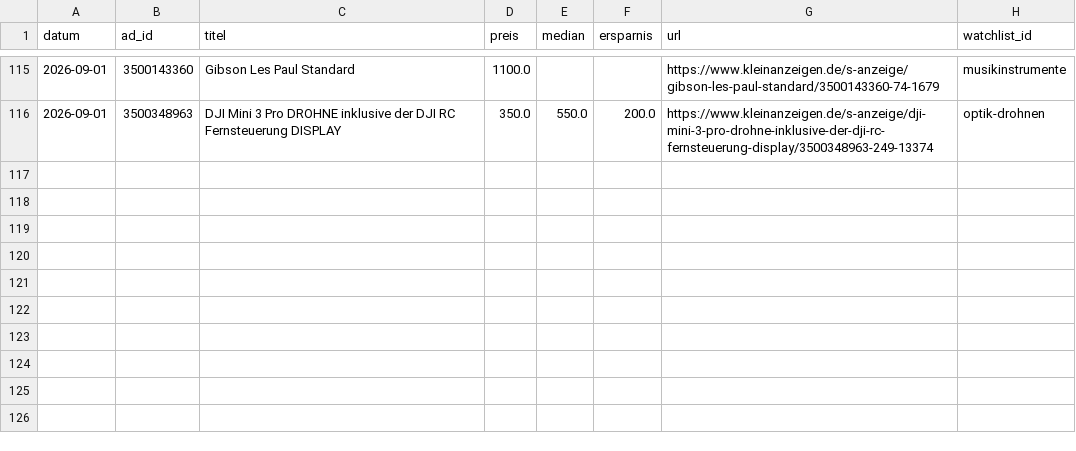
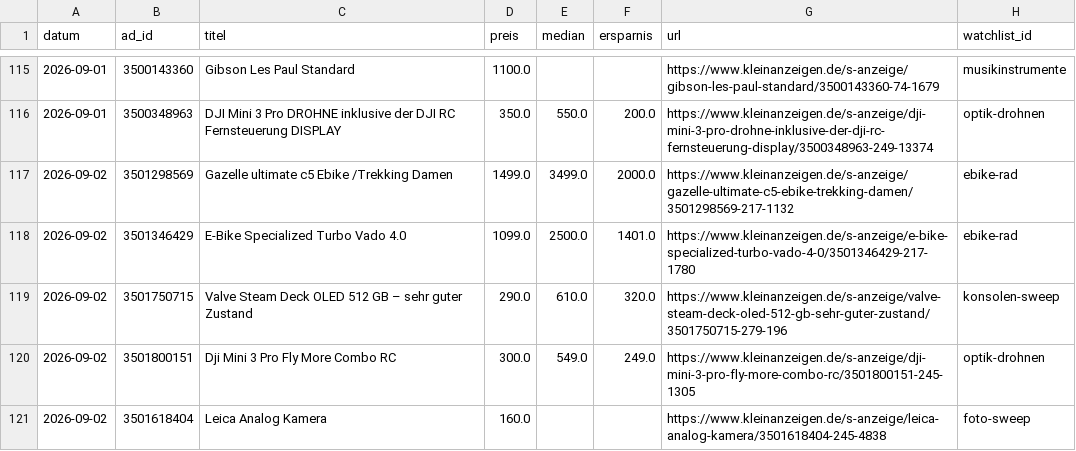
Before and after one commit to SimonHuembs-ship-it/kleinanzeigen-schnaeppchen-scanner, a CSV file: deal_log.csv, drawn as a sheet; only a part is shown, gaps mark what is left out; the diff names each change by its address in the sheet, - before the commit and + after, or states it on an @@ line.

```diff
--- a/deal_log.csv
+++ b/deal_log.csv
+row 117: 2026-09-02 | 3501298569 | Gazelle ultimate c5 Ebike /Trekking Damen | 1499.0 | 3499.0 | 2000.0 | https://www.kleinanzeigen.de/s-anzeige/gazelle-ultimate-c5-ebike-trekking-damen/3501298569-217-1132 | ebike-rad
+row 118: 2026-09-02 | 3501346429 | E-Bike Specialized Turbo Vado 4.0 | 1099.0 | 2500.0 | 1401.0 | https://www.kleinanzeigen.de/s-anzeige/e-bike-specialized-turbo-vado-4-0/3501346429-217-1780 | ebike-rad
+row 119: 2026-09-02 | 3501750715 | Valve Steam Deck OLED 512 GB – sehr guter Zustand | 290.0 | 610.0 | 320.0 | https://www.kleinanzeigen.de/s-anzeige/valve-steam-deck-oled-512-gb-sehr-guter-zustand/3501750715-279-196 | konsolen-sweep
+row 120: 2026-09-02 | 3501800151 | Dji Mini 3 Pro Fly More Combo RC | 300.0 | 549.0 | 249.0 | https://www.kleinanzeigen.de/s-anzeige/dji-mini-3-pro-fly-more-combo-rc/3501800151-245-1305 | optik-drohnen
+row 121: 2026-09-02 | 3501618404 | Leica Analog Kamera | 160.0 |  |  | https://www.kleinanzeigen.de/s-anzeige/leica-analog-kamera/3501618404-245-4838 | foto-sweep
```
Also changed, not shown: 3 other files.
